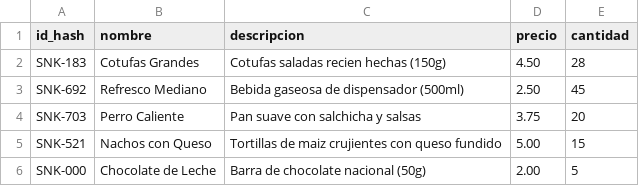
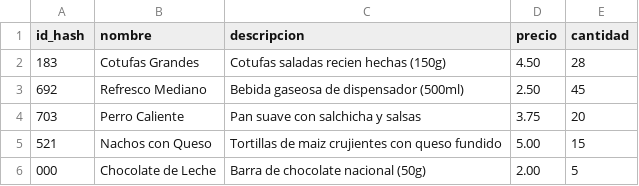
Before and after one commit to ErSamuel/Proyecto-Gestor-Mercado-Cine, a CSV file: datos/stock.csv, drawn as a sheet.

```diff
--- a/datos/stock.csv
+++ b/datos/stock.csv
@@ -1,6 +1,6 @@
 id_hash,nombre,descripcion,precio,cantidad
-SNK-183,Cotufas Grandes,Cotufas saladas recien hechas (150g),4.50,28
-SNK-692,Refresco Mediano,Bebida gaseosa de dispensador (500ml),2.50,45
-SNK-703,Perro Caliente,Pan suave con salchicha y salsas,3.75,20
-SNK-521,Nachos con Queso,Tortillas de maiz crujientes con queso fundido,5.00,15
-SNK-000,Chocolate de Leche,Barra de chocolate nacional (50g),2.00,5
+183,Cotufas Grandes,Cotufas saladas recien hechas (150g),4.50,28
+692,Refresco Mediano,Bebida gaseosa de dispensador (500ml),2.50,45
+703,Perro Caliente,Pan suave con salchicha y salsas,3.75,20
+521,Nachos con Queso,Tortillas de maiz crujientes con queso fundido,5.00,15
+000,Chocolate de Leche,Barra de chocolate nacional (50g),2.00,5
```
Also changed, not shown: 6 other files.
